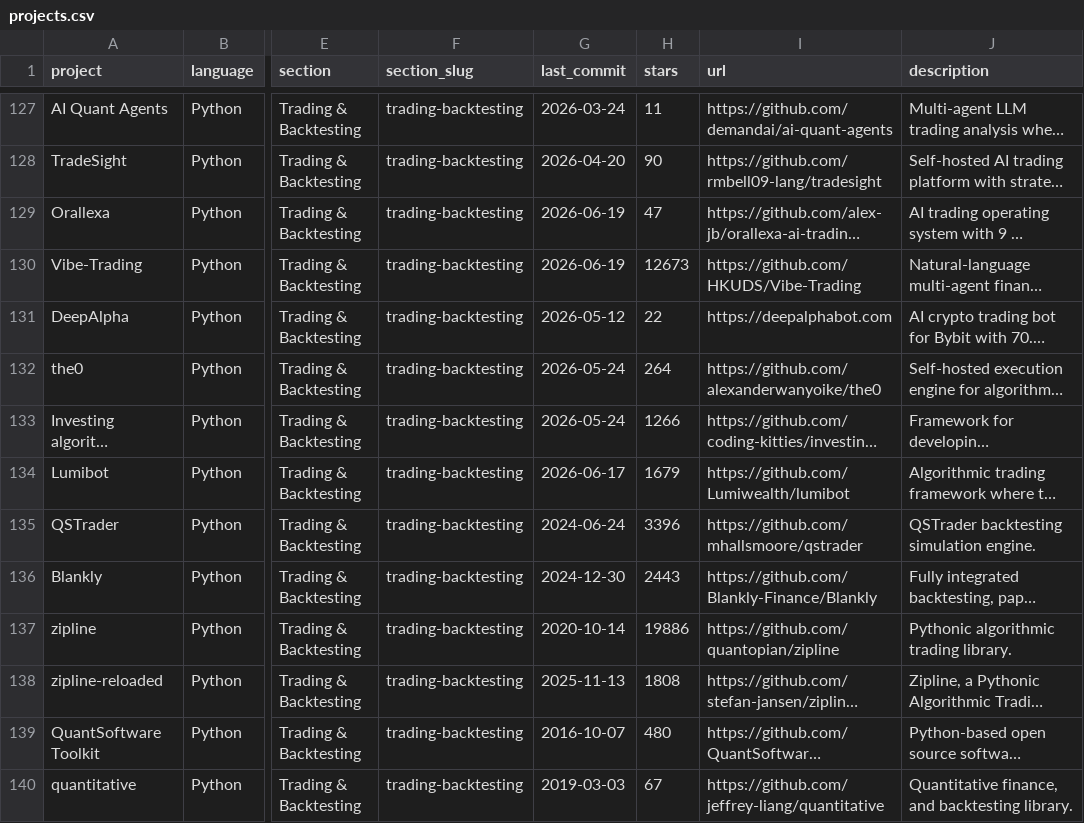
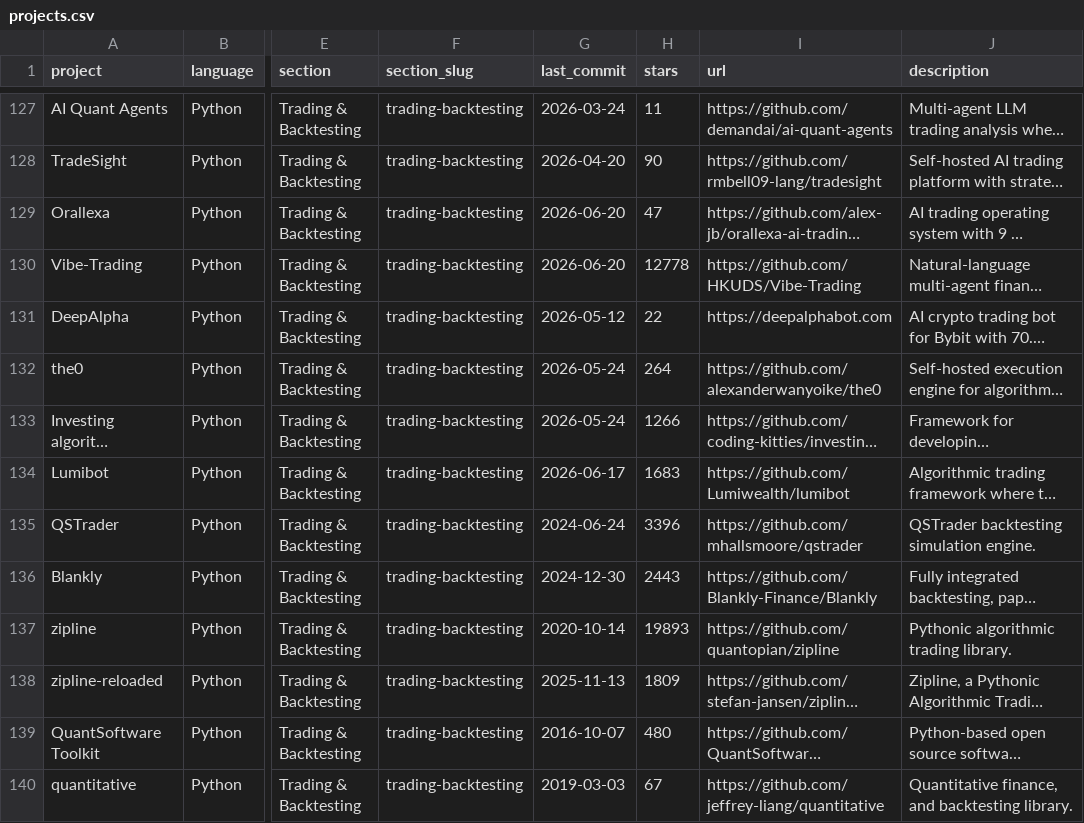
Before and after one commit to aspir123/awesome-quant, a CSV file: projects.csv, drawn as a sheet; only a part is shown, gaps mark what is left out; long unchanged cells end in …; the diff covers the shown part only; the diff names each change by its address in the sheet, - before the commit and + after, or states it on an @@ line.

```diff
--- a/projects.csv
+++ b/projects.csv
-G129:G130 (last_commit): 2026-06-19
+G129:G130 (last_commit): 2026-06-20
-H130 (stars): 12673
+H130 (stars): 12778
-H134 (stars): 1679
+H134 (stars): 1683
-H137 (stars): 19886
+H137 (stars): 19893
-H138 (stars): 1808
+H138 (stars): 1809
```
Also changed, not shown: 97 edited cells elsewhere in this file, 1 other file.
